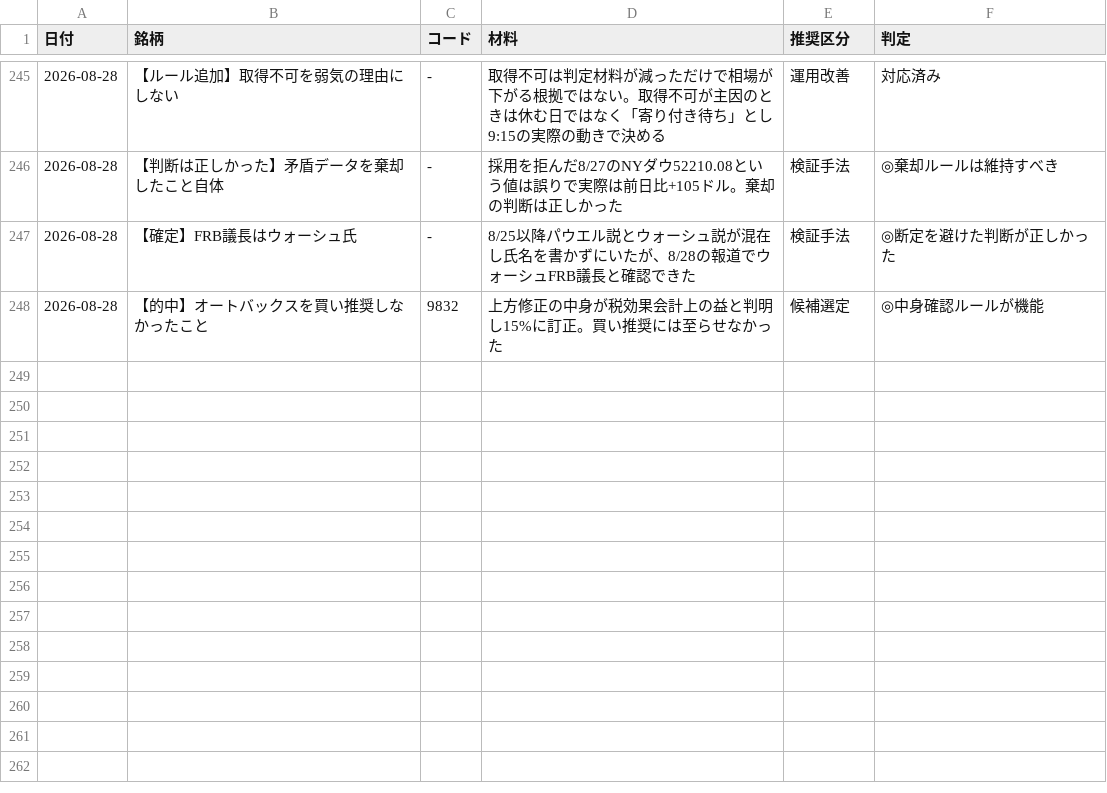
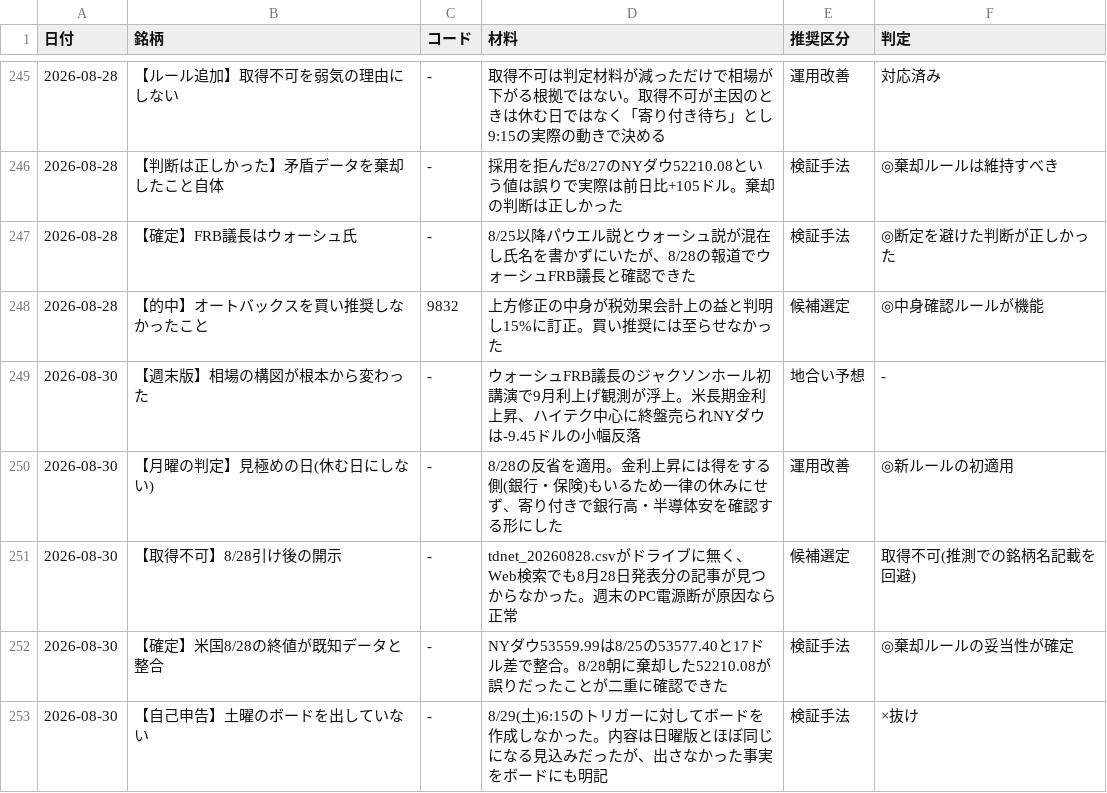
Before and after one commit to OGAKUZU/ogakuzu.github.io, a CSV file: automation/ledger/history.csv, drawn as a sheet; only a part is shown, gaps mark what is left out; the diff names each change by its address in the sheet, - before the commit and + after, or states it on an @@ line.

```diff
--- a/automation/ledger/history.csv
+++ b/automation/ledger/history.csv
+row 249: 2026-08-30 | 【週末版】相場の構図が根本から変わった | - | ウォーシュFRB議長のジャクソンホール初講演で9月利上げ観測が浮上。米長期金利上昇、ハイテク中心に終盤売られNYダウは-9.45ドルの小幅反落 | 地合い予想 | -
+row 250: 2026-08-30 | 【月曜の判定】見極めの日(休む日にしない) | - | 8/28の反省を適用。金利上昇には得をする側(銀行・保険)もいるため一律の休みにせず、寄り付きで銀行高・半導体安を確認する形にした | 運用改善 | ◎新ルールの初適用
+row 251: 2026-08-30 | 【取得不可】8/28引け後の開示 | - | tdnet_20260828.csvがドライブに無く、Web検索でも8月28日発表分の記事が見つからなかった。週末のPC電源断が原因なら正常 | 候補選定 | 取得不可(推測での銘柄名記載を回避)
+row 252: 2026-08-30 | 【確定】米国8/28の終値が既知データと整合 | - | NYダウ53559.99は8/25の53577.40と17ドル差で整合。8/28朝に棄却した52210.08が誤りだったことが二重に確認できた | 検証手法 | ◎棄却ルールの妥当性が確定
+row 253: 2026-08-30 | 【自己申告】土曜のボードを出していない | - | 8/29(土)6:15のトリガーに対してボードを作成しなかった。内容は日曜版とほぼ同じになる見込みだったが、出さなかった事実をボードにも明記 | 検証手法 | ×抜け
```
Also changed, not shown: 1 other file.
